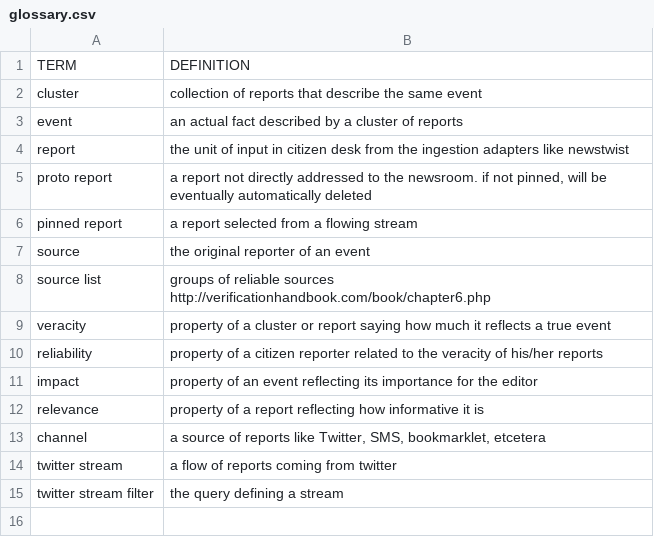
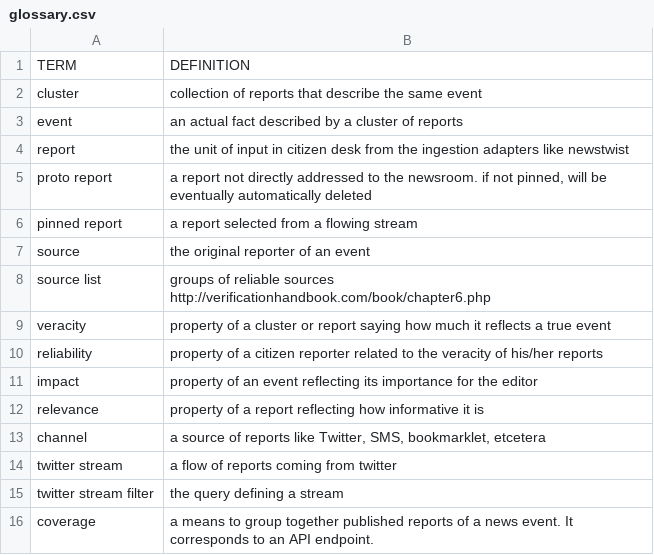
Before and after one commit to msat-cont/citizendesk-core, a CSV file: glossary.csv, drawn as a sheet.

Commit message:
Update glossary.csv

```diff
--- a/glossary.csv
+++ b/glossary.csv
@@ -15 +15,2 @@
 "twitter stream filter","the query defining a stream"
+"coverage","a means to group together published reports of a news event. It corresponds to an API endpoint."
```
